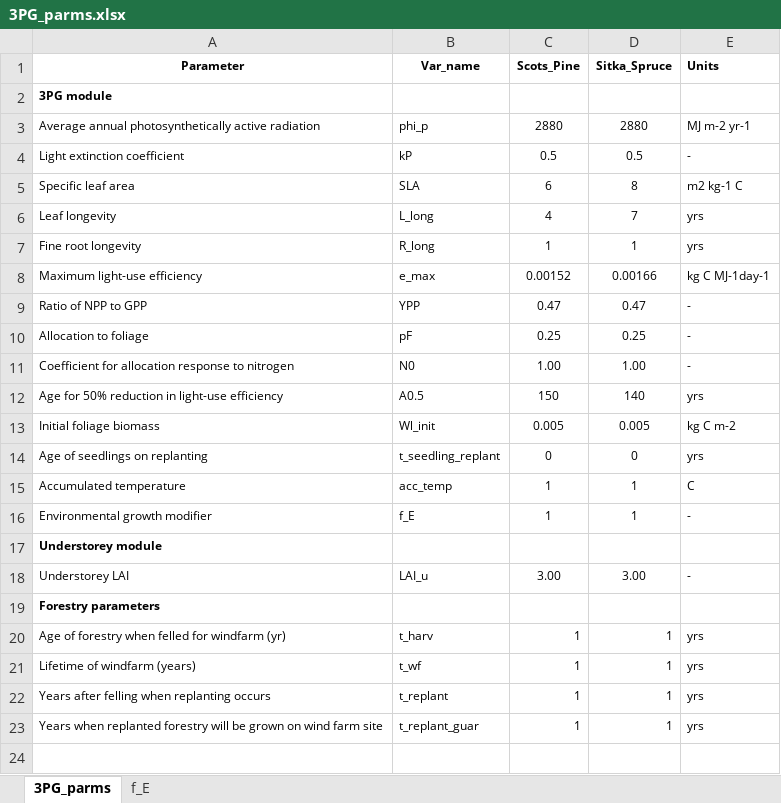
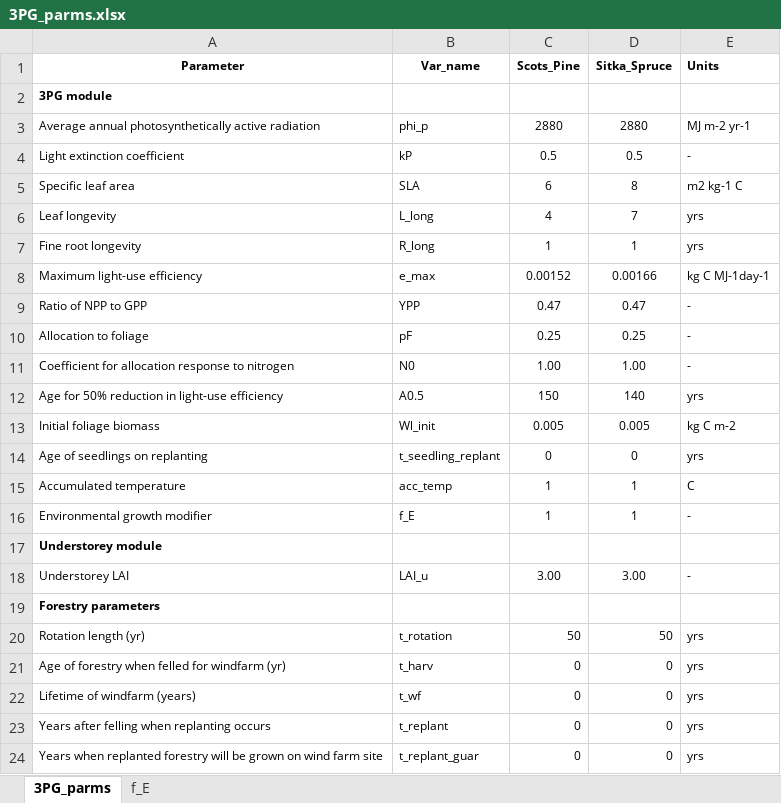
Before and after one commit to jacobosullivan/PEATREST, an Excel workbook: Templates/3PG_parms.xlsx, sheet 3PG_parms, drawn as a sheet; values as stored, in another font and other column widths than the file's, no borders; addresses are those after the commit; the diff names each change by its address in the sheet, - before the commit and + after, or states it on an @@ line.

Commit message:
3PG and Forestry modules (harvesting and wood product/biofuel handling) added. For this additional templates added: coefficients used in setting f_E and Growth and Yield tables

```diff
--- a/Templates/3PG_parms.xlsx (sheet 3PG_parms)
+++ b/Templates/3PG_parms.xlsx (sheet 3PG_parms)
+row 20: Rotation length (yr) | t_rotation | 50 | 50 | yrs
-C21:C24 (Scots_Pine): 1
+C21:C24 (Scots_Pine): 0
-D21:D24 (Sitka_Spruce): 1
+D21:D24 (Sitka_Spruce): 0
```
Also changed, not shown: Templates/f_E_coef.xlsx, 15 other files.
